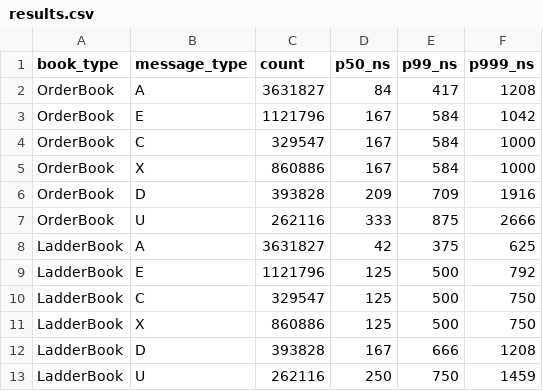
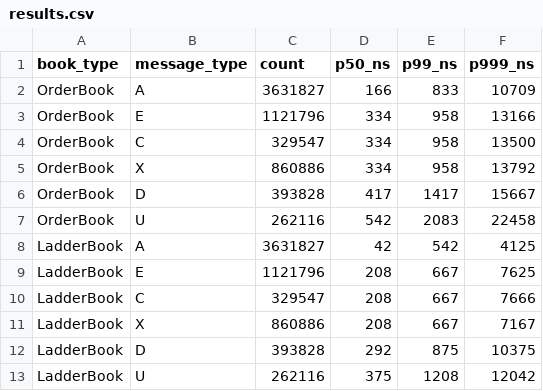
Before and after one commit to Manav0559/itch-lob-engine, a CSV file: bench/results.csv, drawn as a sheet.

Commit message:
Phase 1: wire LadderBook into production, close the benchmark/production gap
LadderBook was proven ~2-4x faster than OrderBook in bench/bench_main.cpp,
but replay and replay_threaded — the binaries that actually process real
ITCH files — hardcoded the slower OrderBook via a std::unordered_map lookup.
This closes that gap:

- include/pipeline/book_table.hpp (new): dense, locate-indexed BookTable
  replacing the hash-map lookup, with a BookTraits<T> hook for book types
  that aren't default-constructible (LadderBook needs a price window).
- pipeline::BookBuilder<BookType = book::LadderBook>: templated, LadderBook
  is now the default. --map flag on replay/replay_threaded forces the old
  OrderBook path as an explicit A/B, mirroring --legacy's role for I/O.
- bench/bench_main.cpp's local BookStore<T> duplicate removed; it now uses
  the same shared BookTable production uses, so the benchmark measures the
  real storage mechanism, not a stand-in that could drift from it.
- Real bug found and fixed while wiring this in: LadderBook's min_price_
  wasn't snapped to the tick grid, so real grid-aligned prices could fail
  the alignment check against an unaligned origin (unknown_refs spiked to
  6.6M on a 2.2M-message run before the fix). Fixed with snap_to_tick();
  verified back to unknown_refs=0, budget check still passes (LadderBook
  meaningfully faster than OrderBook across every message type).
- tests/test_replay_threaded.cpp converted to TEMPLATE_TEST_CASE, so the
  threaded-vs-single-threaded correctness check now covers both book types.
- README + devlog updated with fresh numbers and the full story.
- Open question surfaced, not resolved here: with LadderBook as the
  default, a fresh bench_threaded run shows the threaded pipeline ahead of
  single-threaded — the opposite of the original OrderBook-era finding.
  Flagged in the README, not overclaimed from one noisy run.

94/94 tests pass after a full clean rebuild (cmake --build build --target
clean && cmake --build build -j 8 && ctest --test-dir build).

```diff
--- a/bench/results.csv
+++ b/bench/results.csv
@@ -1,13 +1,13 @@
 book_type,message_type,count,p50_ns,p99_ns,p999_ns
-OrderBook,A,3631827,84,417,1208
-OrderBook,E,1121796,167,584,1042
-OrderBook,C,329547,167,584,1000
-OrderBook,X,860886,167,584,1000
-OrderBook,D,393828,209,709,1916
-OrderBook,U,262116,333,875,2666
-LadderBook,A,3631827,42,375,625
-LadderBook,E,1121796,125,500,792
-LadderBook,C,329547,125,500,750
-LadderBook,X,860886,125,500,750
-LadderBook,D,393828,167,666,1208
-LadderBook,U,262116,250,750,1459
+OrderBook,A,3631827,166,833,10709
+OrderBook,E,1121796,334,958,13166
+OrderBook,C,329547,334,958,13500
+OrderBook,X,860886,334,958,13792
+OrderBook,D,393828,417,1417,15667
+OrderBook,U,262116,542,2083,22458
+LadderBook,A,3631827,42,542,4125
+LadderBook,E,1121796,208,667,7625
+LadderBook,C,329547,208,667,7666
+LadderBook,X,860886,208,667,7167
+LadderBook,D,393828,292,875,10375
+LadderBook,U,262116,375,1208,12042
```
Also changed, not shown: bench/results_threaded.csv, 12 other files.
